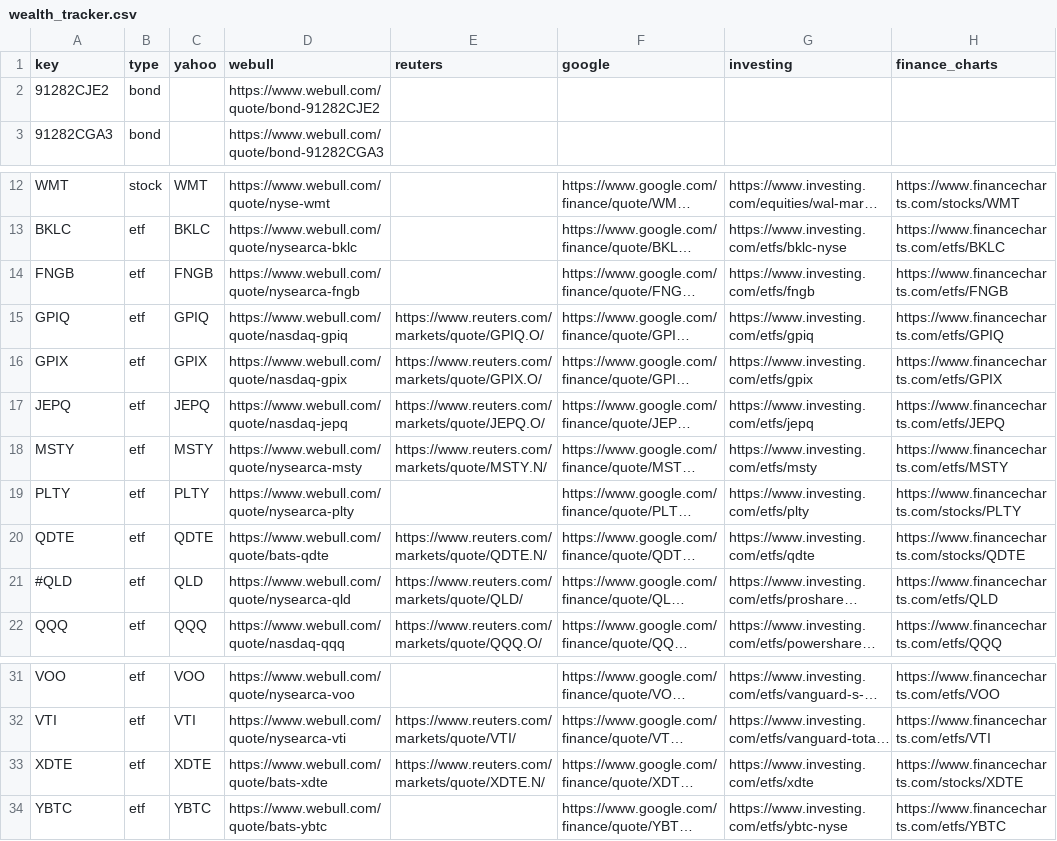
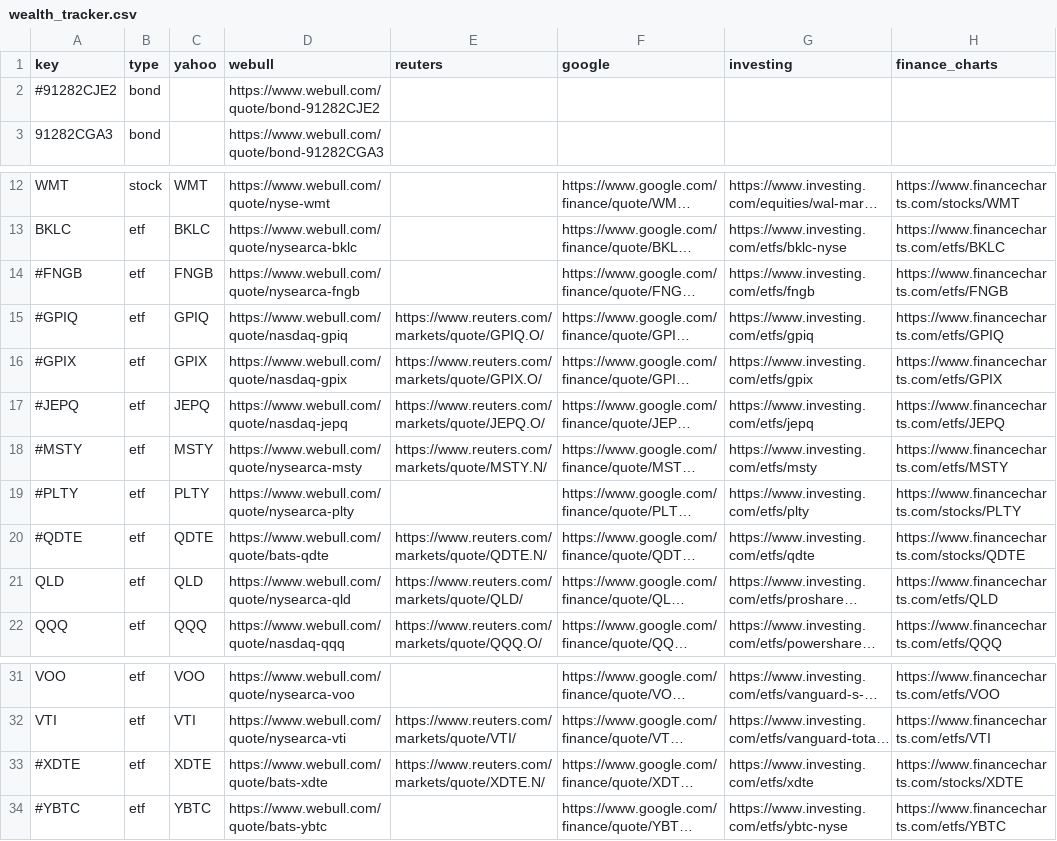
Before and after one commit to mrgeneko/wealth-tracker, a CSV file: wealth_tracker.csv, drawn as a sheet; only a part is shown, gaps mark what is left out; long unchanged cells end in …; the diff names each change by its address in the sheet, - before the commit and + after, or states it on an @@ line.

```diff
--- a/wealth_tracker.csv
+++ b/wealth_tracker.csv
-A2 (key): 91282CJE2
+A2 (key): #91282CJE2
-A14 (key): FNGB
+A14 (key): #FNGB
-A15 (key): GPIQ
+A15 (key): #GPIQ
-A16 (key): GPIX
+A16 (key): #GPIX
-A17 (key): JEPQ
+A17 (key): #JEPQ
-A18 (key): MSTY
+A18 (key): #MSTY
-A19 (key): PLTY
+A19 (key): #PLTY
-A20 (key): QDTE
+A20 (key): #QDTE
-A21 (key): #QLD
+A21 (key): QLD
-A33 (key): XDTE
+A33 (key): #XDTE
-A34 (key): YBTC
+A34 (key): #YBTC
```
Also changed, not shown: 5 other files.
